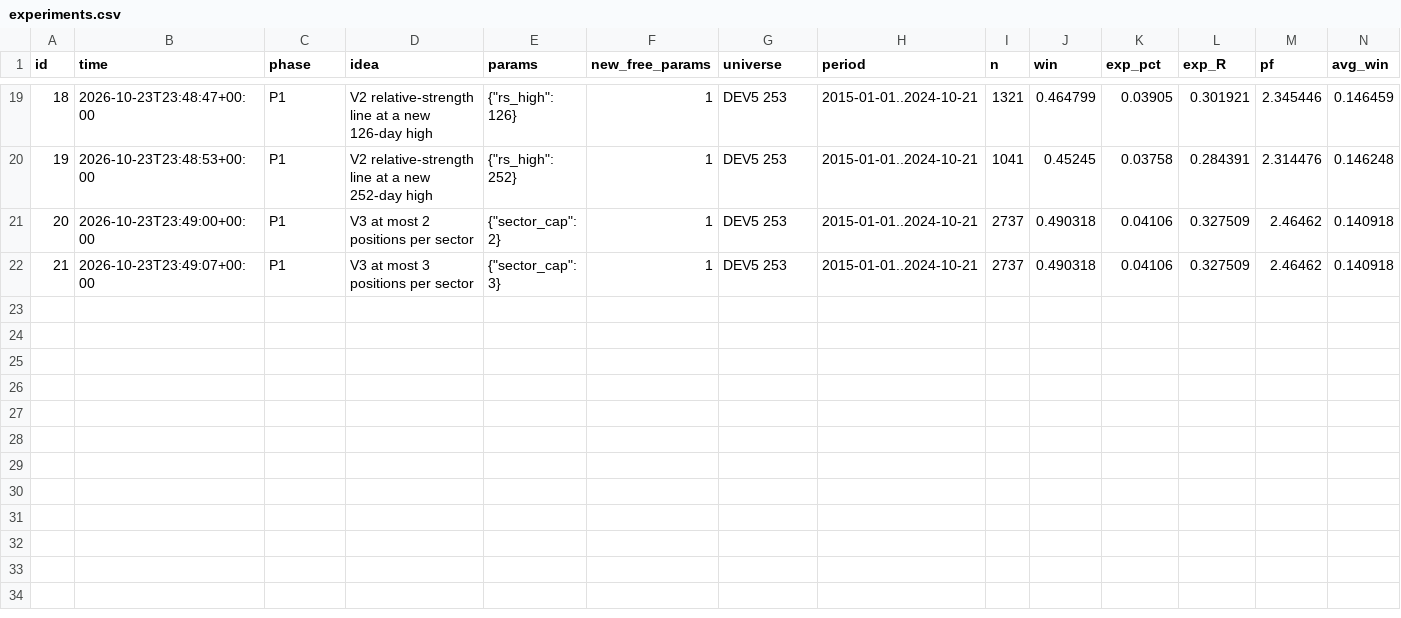
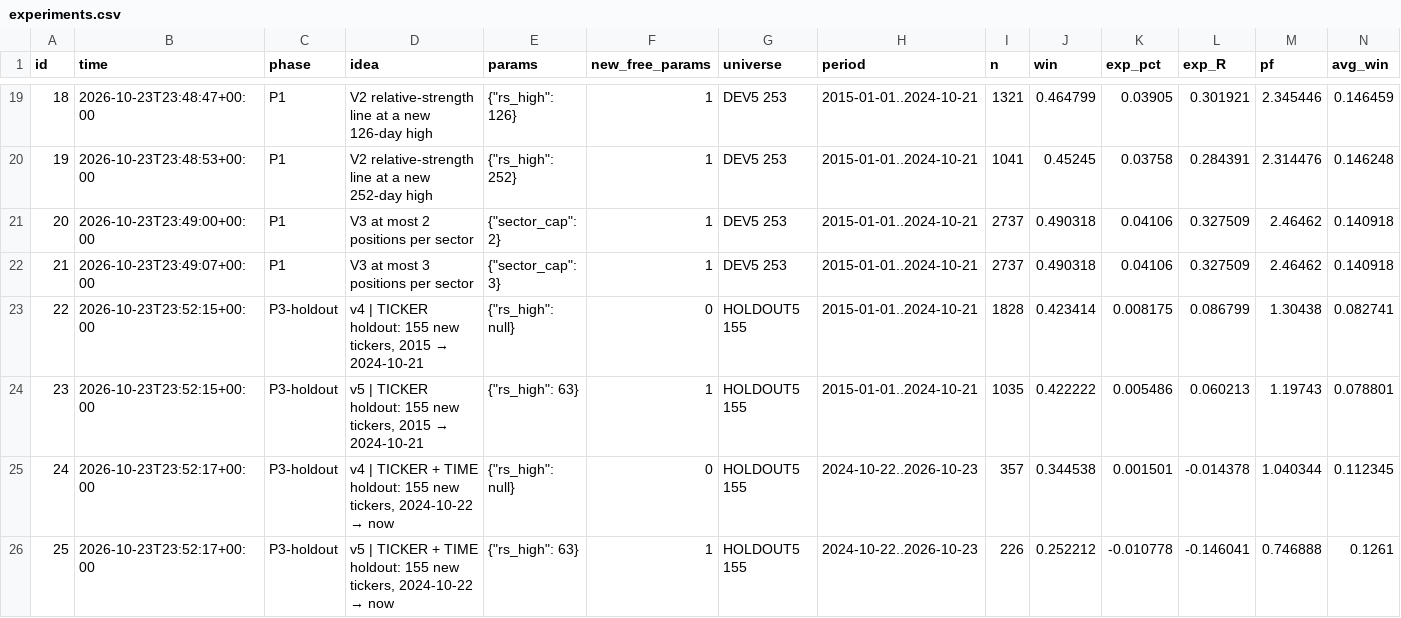
Before and after one commit to lucascarloshechtermans-afk/tradingbot, a CSV file: indicator_lab/swing5/experiments.csv, drawn as a sheet; only a part is shown, gaps mark what is left out; rows hold the shown columns only; the diff names each change by its address in the sheet, - before the commit and + after, or states it on an @@ line.

```diff
--- a/indicator_lab/swing5/experiments.csv
+++ b/indicator_lab/swing5/experiments.csv
+row 23: 22 | 2026-10-23T23:52:15+00:00 | P3-holdout | v4 | TICKER holdout: 155 new tickers, 2015 → 2024-10-21 | {"rs_high": null} | 0 | HOLDOUT5 155 | 2015-01-01..2024-10-21 | 1828 | 0.423414 | 0.008175 | 0.086799 | 1.30438 | 0.082741
+row 24: 23 | 2026-10-23T23:52:15+00:00 | P3-holdout | v5 | TICKER holdout: 155 new tickers, 2015 → 2024-10-21 | {"rs_high": 63} | 1 | HOLDOUT5 155 | 2015-01-01..2024-10-21 | 1035 | 0.422222 | 0.005486 | 0.060213 | 1.19743 | 0.078801
+row 25: 24 | 2026-10-23T23:52:17+00:00 | P3-holdout | v4 | TICKER + TIME holdout: 155 new tickers, 2024-10-22 → now | {"rs_high": null} | 0 | HOLDOUT5 155 | 2024-10-22..2026-10-23 | 357 | 0.344538 | 0.001501 | -0.014378 | 1.040344 | 0.112345
+row 26: 25 | 2026-10-23T23:52:17+00:00 | P3-holdout | v5 | TICKER + TIME holdout: 155 new tickers, 2024-10-22 → now | {"rs_high": 63} | 1 | HOLDOUT5 155 | 2024-10-22..2026-10-23 | 226 | 0.252212 | -0.010778 | -0.146041 | 0.746888 | 0.1261
```
Also changed, not shown: 3 other files.
